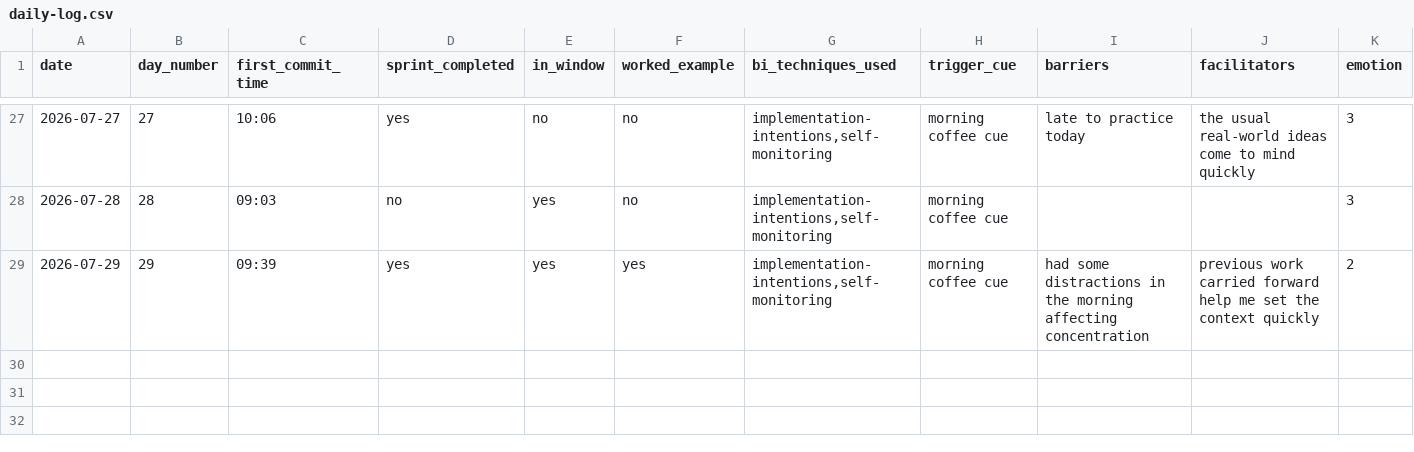
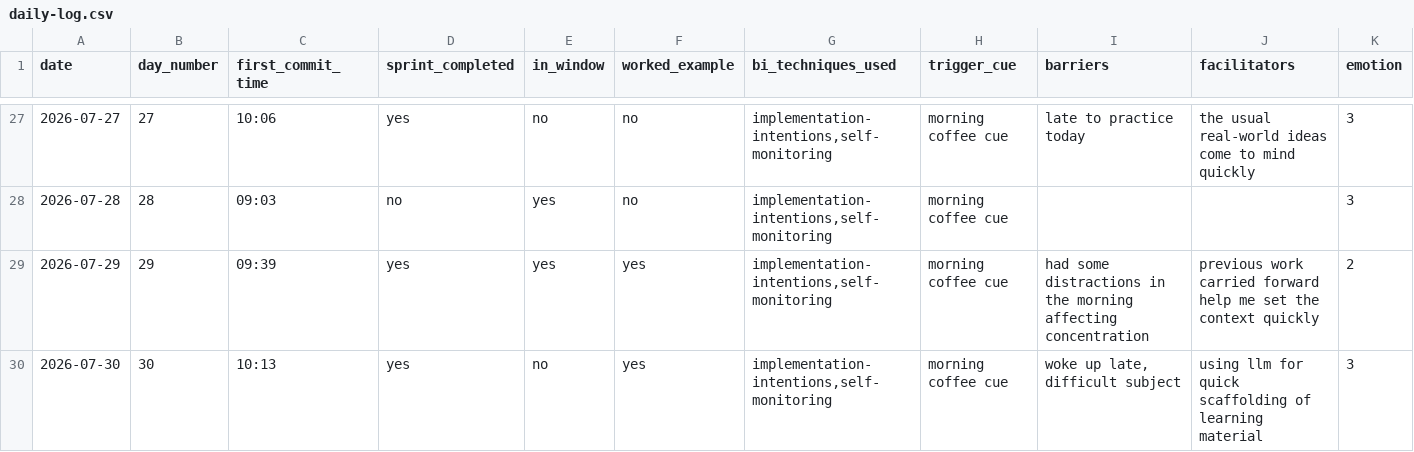
Before and after one commit to lohbe/bcd, a CSV file: data/daily-log.csv, drawn as a sheet; only a part is shown, gaps mark what is left out; rows hold the shown columns only; the diff names each change by its address in the sheet, - before the commit and + after, or states it on an @@ line.

```diff
--- a/data/daily-log.csv
+++ b/data/daily-log.csv
+row 30: 2026-07-30 | 30 | 10:13 | yes | no | yes | implementation-intentions,self-monitoring | morning coffee cue | woke up late, difficult subject | using llm for quick scaffolding of learning material | 3
```
Also changed, not shown: 1 other file.
